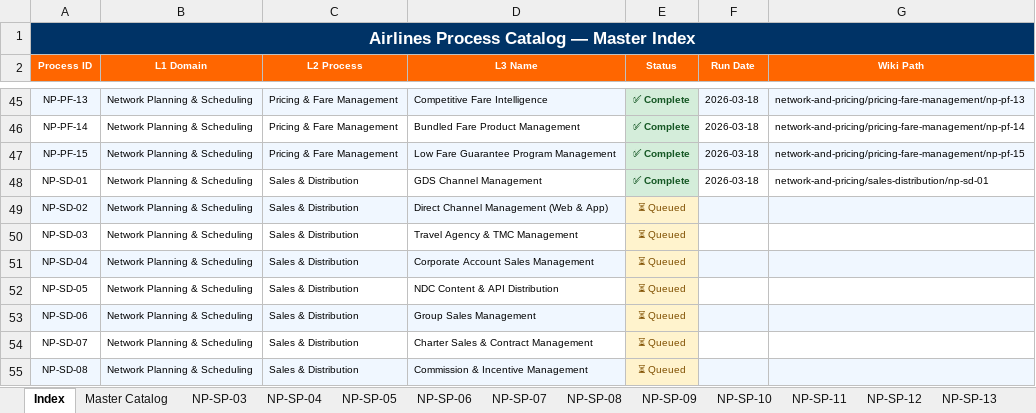
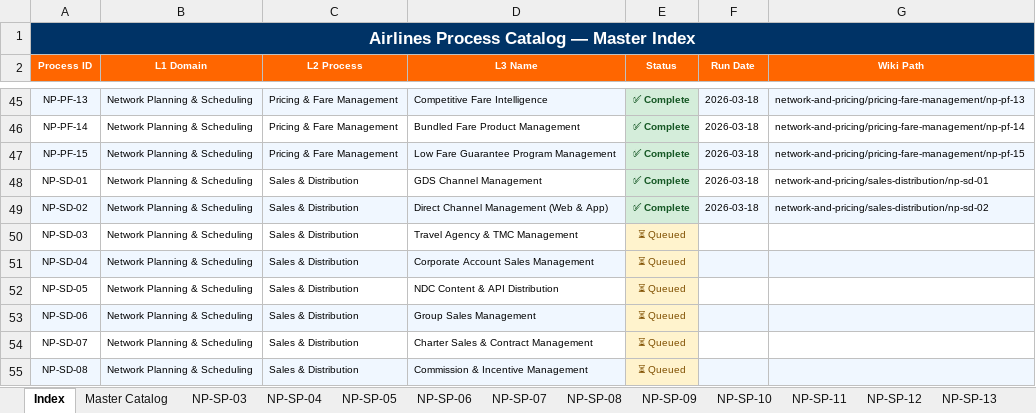
Before and after one commit to ghatk047/airline-process-wiki, an Excel workbook: data/Airlines_Process_Catalog.xlsx, sheet Index, drawn as a sheet; only a part is shown, gaps mark what is left out; values as stored, in another font and other column widths than the file's, no borders; the diff names each change by its address in the sheet, - before the commit and + after, or states it on an @@ line.

Commit message:
Add NP-SD-02: Direct Channel Management (Web & App) — L4 steps, BPMN, slides, wiki page

```diff
--- a/data/Airlines_Process_Catalog.xlsx (sheet Index)
+++ b/data/Airlines_Process_Catalog.xlsx (sheet Index)
-E49 (Status): ⏳ Queued
+E49 (Status): ✅ Complete
@@ E49 fill: #FFF3CD → #D4EDDA, bold: off → on, text colour: #7F4F00 → #155724 @@
-F49 (Run Date): (empty)
+F49 (Run Date): 2026-03-18
-G49 (Wiki Path): (empty)
+G49 (Wiki Path): network-and-pricing/sales-distribution/np-sd-02
```
Also changed, not shown: sheet Master Catalog, other sheet tabs, 28 other files.
